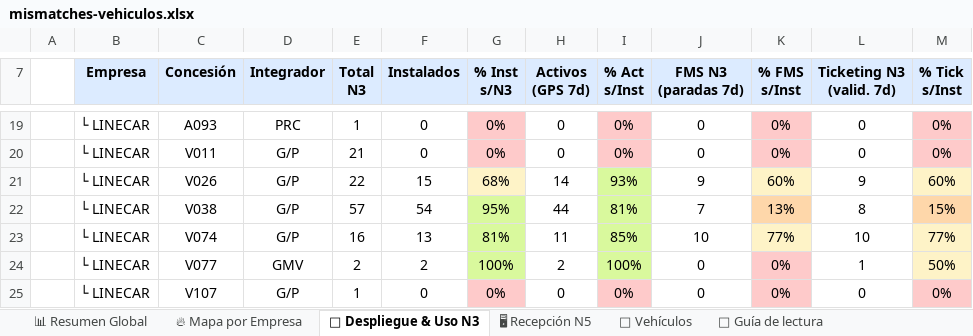
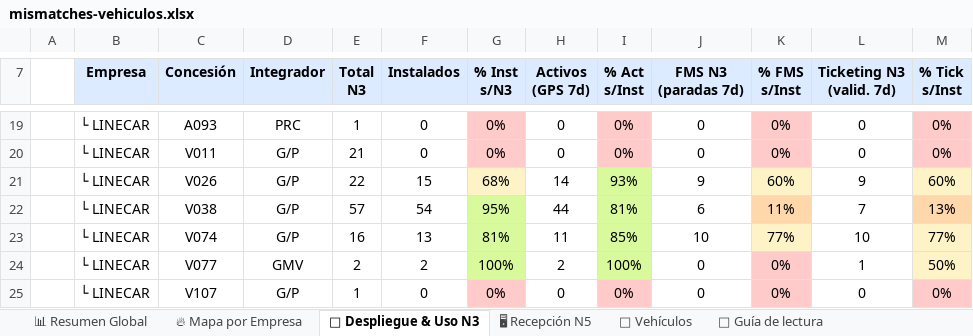
Before and after one commit to caumgmv/dashboard-jcyl, an Excel workbook: assets/mismatches-vehiculos.xlsx, sheet 🚀 Despliegue & Uso N3, drawn as a sheet; only a part is shown, gaps mark what is left out; values as stored, in another font and other column widths than the file's, no borders; the diff covers the shown part only; the diff names each change by its address in the sheet, - before the commit and + after, or states it on an @@ line.

```diff
--- a/assets/mismatches-vehiculos.xlsx (sheet 🚀 Despliegue & Uso N3)
+++ b/assets/mismatches-vehiculos.xlsx (sheet 🚀 Despliegue & Uso N3)
-J22 (FMS N3 (paradas 7d)): 7
+J22 (FMS N3 (paradas 7d)): 6
-K22 (% FMS s/Inst): 13%
+K22 (% FMS s/Inst): 11%
-L22 (Ticketing N3 (valid. 7d)): 8
+L22 (Ticketing N3 (valid. 7d)): 7
-M22 (% Tick s/Inst): 15%
+M22 (% Tick s/Inst): 13%
```
Also changed, not shown: 2 removed rows, 17 edited cells and cell formats elsewhere in this sheet, sheet 🚌 Vehículos, sheet 🖥 Recepción N5, sheet 📊 Resumen Global, sheet 🔥 Mapa por Empresa, sheet 📖 Guía de lectura, 8 other files.
